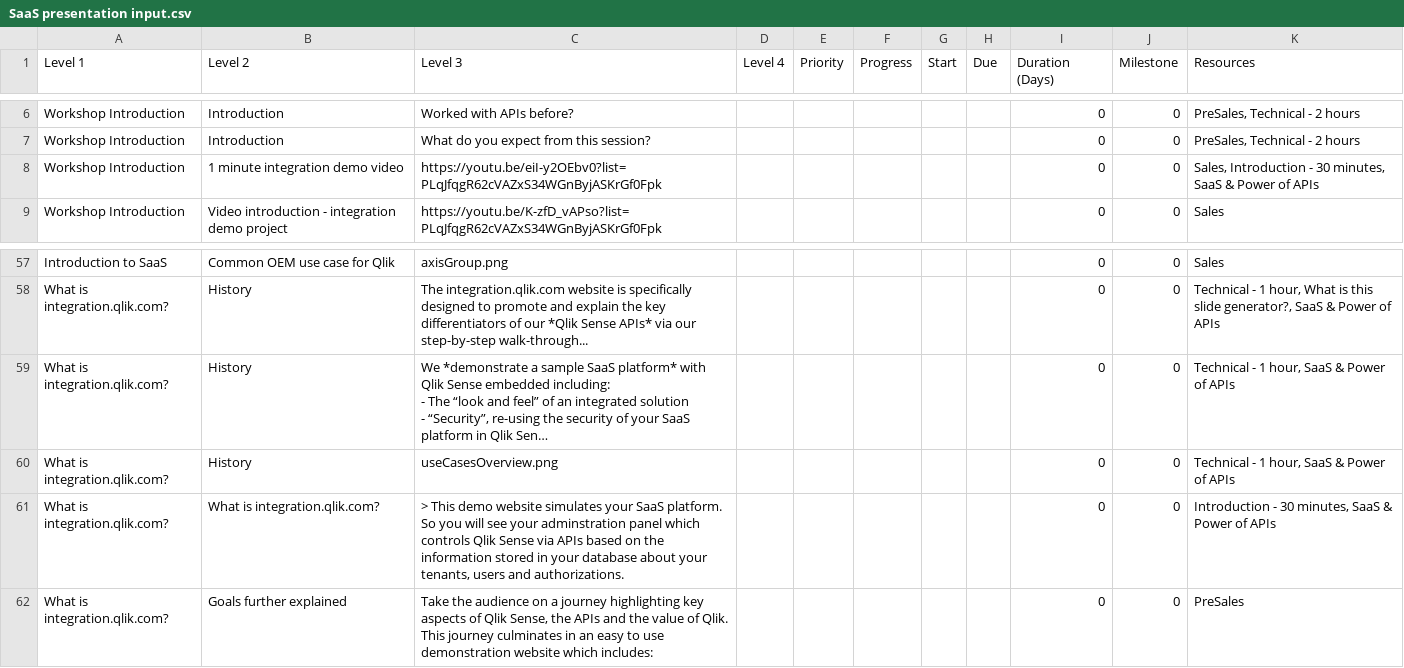
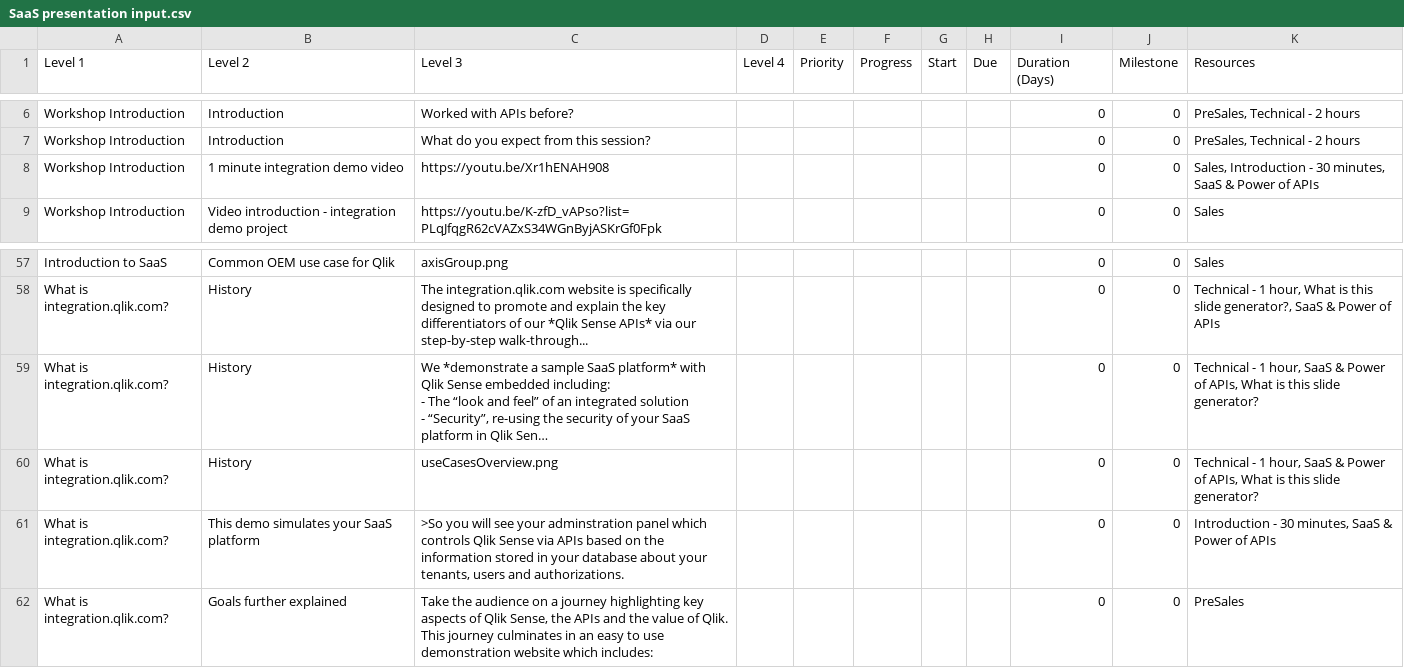
Before and after one commit to QHose/QRSMeteor, a CSV file: Sense Demo materials/SaaS presentation input.csv, drawn as a sheet; only a part is shown, gaps mark what is left out; long unchanged cells end in …; the diff names each change by its address in the sheet, - before the commit and + after, or states it on an @@ line.

```diff
--- a/Sense Demo materials/SaaS presentation input.csv
+++ b/Sense Demo materials/SaaS presentation input.csv
-C8 (Level 3): https://youtu.be/eiI-y2OEbv0?list=PLqJfqgR62cVAZxS34WGnByjASKrGf0Fpk
+C8 (Level 3): https://youtu.be/Xr1hENAH908
-K59:K60 (Resources): …Power of APIs
+K59:K60 (Resources): …Power of APIs, What is this slide generator?
-B61 (Level 2): What is integration.qlik.com?
+B61 (Level 2): This demo simulates your SaaS platform
-C61 (Level 3): > This demo website simulates your SaaS platform. So you will…
+C61 (Level 3): >So you will…
```
Also changed, not shown: 12 other files.
